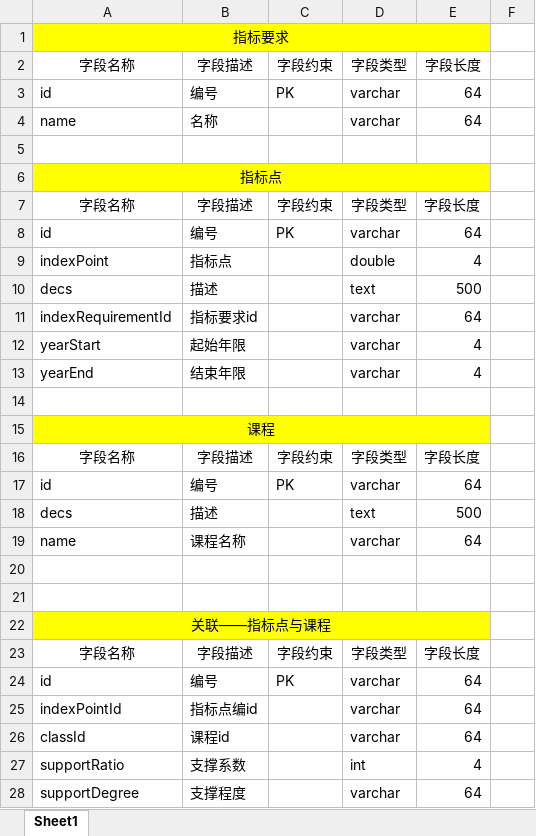
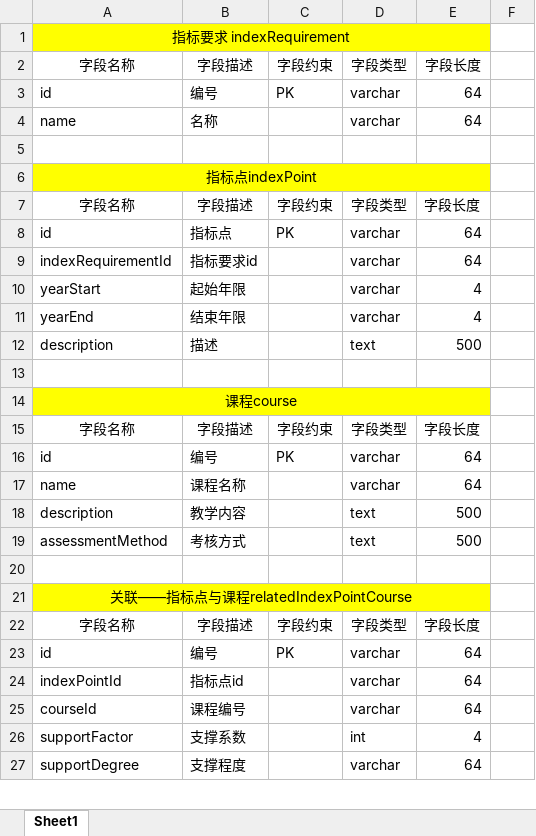
Before and after one commit to yanwenzhe/ECIPCSweb, an Excel workbook: docs/技术类-2/ECIPCS_数据库设计_1.0.xlsx, sheet Sheet1, drawn as a sheet; only a part is shown; values as stored, in another font and other column widths than the file's, no borders; removed rows and columns are numbered as before the commit, all else as after; the diff covers the shown part only; the diff names each change by its address in the sheet, - before the commit and + after, or states it on an @@ line.

```diff
--- a/docs/技术类-2/ECIPCS_数据库设计_1.0.xlsx (sheet Sheet1)
+++ b/docs/技术类-2/ECIPCS_数据库设计_1.0.xlsx (sheet Sheet1)
-A1: 指标要求
+A1: 指标要求 indexRequirement
-A6: 指标点
+A6: 指标点indexPoint
-B8: 编号
+B8: 指标点
-row 9: indexPoint | 指标点 |  | double | 4
-row 10: decs | 描述 |  | text | 500
+row 12: description | 描述 |  | text | 500
-A14: 课程
+A14: 课程course
-row 18: decs | 描述 |  | text | 500
+row 18: description | 教学内容 |  | text | 500
+row 19: assessmentMethod | 考核方式 |  | text | 500
-row 21: (empty)
-A21: 关联——指标点与课程
+A21: 关联——指标点与课程relatedIndexPointCourse
-B24: 指标点编id
+B24: 指标点id
-A25: classId
+A25: courseId
-B25: 课程id
+B25: 课程编号
-A26: supportRatio
+A26: supportFactor
```
Also changed, not shown: 4 added rows, 9 removed rows, 4 moved rows and 11 edited cells elsewhere in this sheet.
